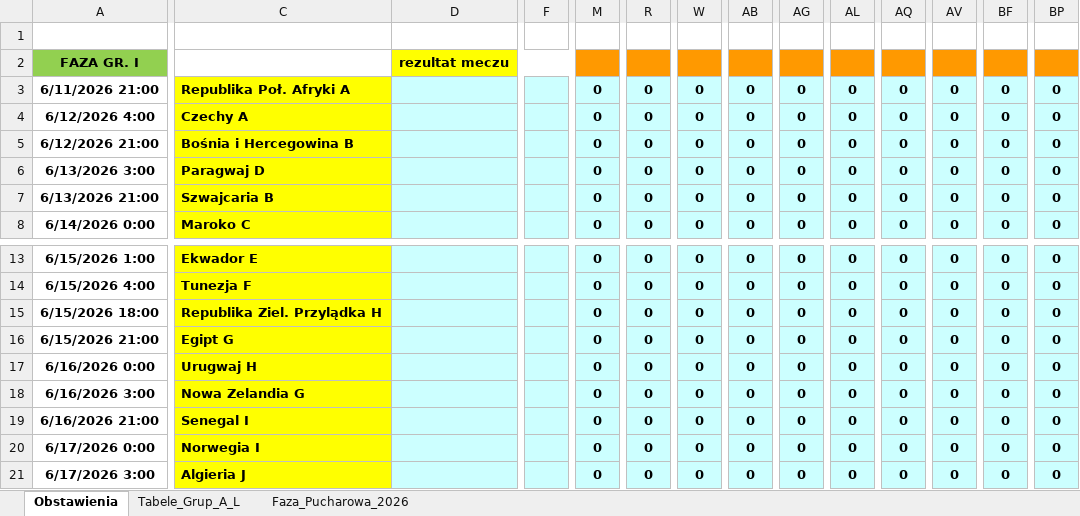
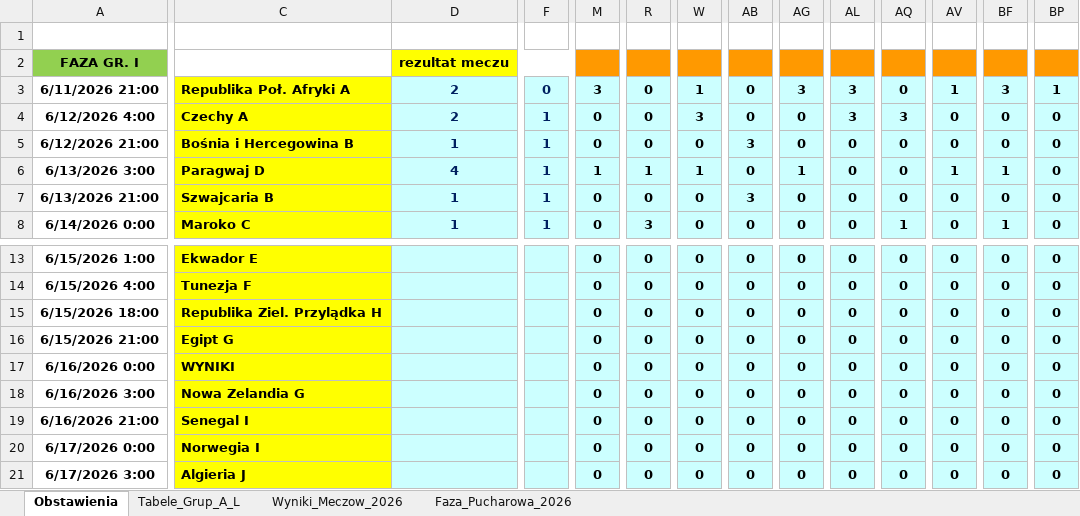
Before and after one commit to Max7476/bazaplikow, an Excel workbook: MS_AMERYKA_2026_Adaso.xlsm, sheet Obstawienia, drawn as a sheet; only a part is shown, gaps mark what is left out; values as stored, in another font and other column widths than the file's, no borders; charts and pictures and conditional formats not drawn; the diff covers the shown part only; the diff names each change by its address in the sheet, - before the commit and + after, or states it on an @@ line.

```diff
--- a/MS_AMERYKA_2026_Adaso.xlsm (sheet Obstawienia)
+++ b/MS_AMERYKA_2026_Adaso.xlsm (sheet Obstawienia)
+sheet tab: Wyniki_Meczow_2026
-D3:D4: (empty)
+D3:D4: 2
-F3: (empty)
+F3: 0
-M3: 0
+M3: 3
-W3: 0
+W3: 1
-AG3: 0
+AG3: 3
-AL3:AL4: 0
+AL3:AL4: 3
-AV3: 0
+AV3: 1
-BF3: 0
+BF3: 3
-BP3: 0
+BP3: 1
-F4:F8: (empty)
+F4:F8: 1
-W4: 0
+W4: 3
-AQ4: 0
+AQ4: 3
-D5: (empty)
+D5: 1
-AB5: 0
+AB5: 3
-D6: (empty)
+D6: 4
-M6: 0
+M6: 1
-R6: 0
+R6: 1
-W6: 0
+W6: 1
-AG6: 0
+AG6: 1
-AV6: 0
+AV6: 1
-BF6: 0
+BF6: 1
-D7:D8: (empty)
+D7:D8: 1
-AB7: 0
+AB7: 3
-R8: 0
+R8: 3
-AQ8: 0
+AQ8: 1
-BF8: 0
+BF8: 1
-C17: Urugwaj H
+C17: WYNIKI
```
Also changed, not shown: 9 added rows, 9 removed rows, 26 edited cells and cell formats elsewhere in this sheet, sheet Tabele_Grup_A_L, charts or pictures, 1 other file.
